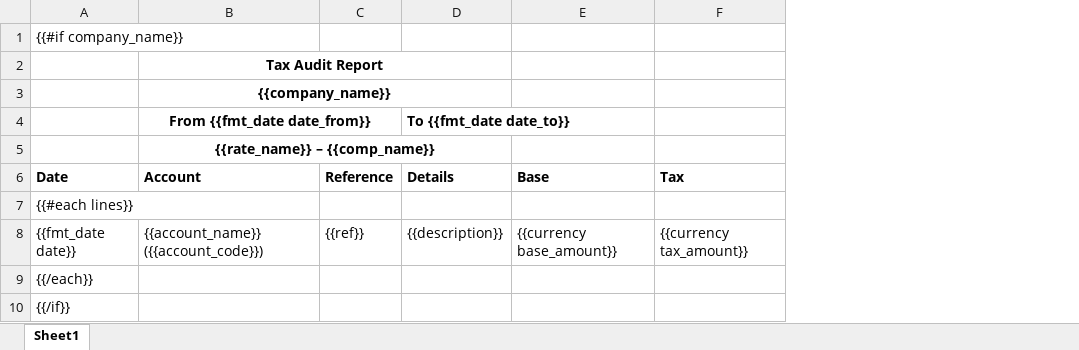
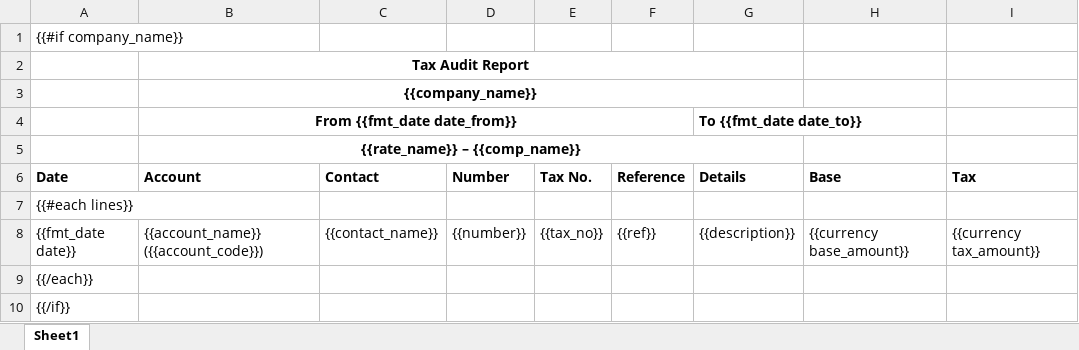
Before and after one commit to watcharapon/netforce, an Excel workbook: netforce_account_report/netforce_account_report/reports/tax_audit.xlsx, sheet Sheet1, drawn as a sheet; values as stored, in another font and other column widths than the file's, no borders; the diff names each change by its address in the sheet, - before the commit and + after, or states it on an @@ line.

Commit message:
issue : http://dev.netforce.com/online/helpdesk-support/issues/285 Tax Audit Report - Add more column

```diff
--- a/netforce_account_report/netforce_account_report/reports/tax_audit.xlsx (sheet Sheet1)
+++ b/netforce_account_report/netforce_account_report/reports/tax_audit.xlsx (sheet Sheet1)
+column C, rows 6-8: Contact |  | {{contact_name}}
+column D, rows 6-8: Number |  | {{number}}
+column E, rows 6-8: Tax No. |  | {{tax_no}}
```
Also changed, not shown: 2 other files.
